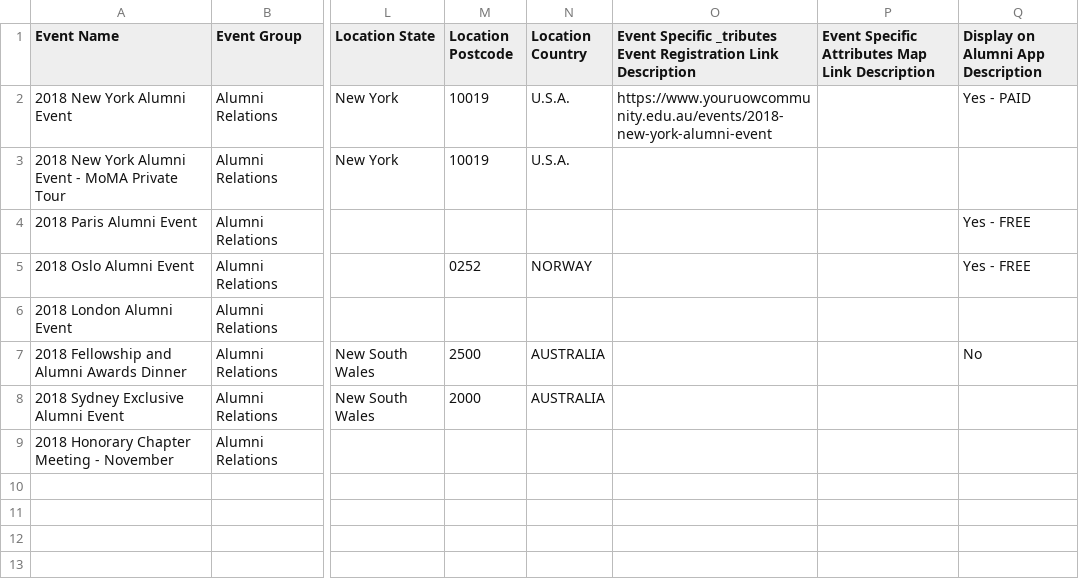
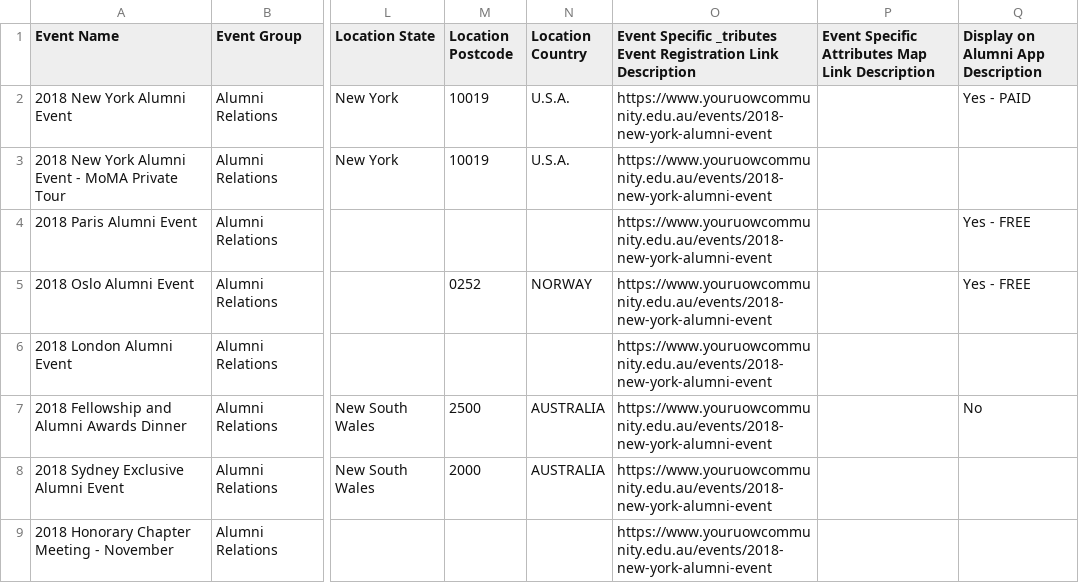
Before and after one commit to cooperbrindle/CSCI321-Project, a CSV file: Backend/sql/event.csv, drawn as a sheet; only a part is shown, gaps mark what is left out; the diff names each change by its address in the sheet, - before the commit and + after, or states it on an @@ line.

Commit message:
eventpage

```diff
--- a/Backend/sql/event.csv
+++ b/Backend/sql/event.csv
-O3:O9: (empty)
+O3:O9: https://www.youruowcommunity.edu.au/events/2018-new-york-alumni-event
```
Also changed, not shown: 4 other files.
